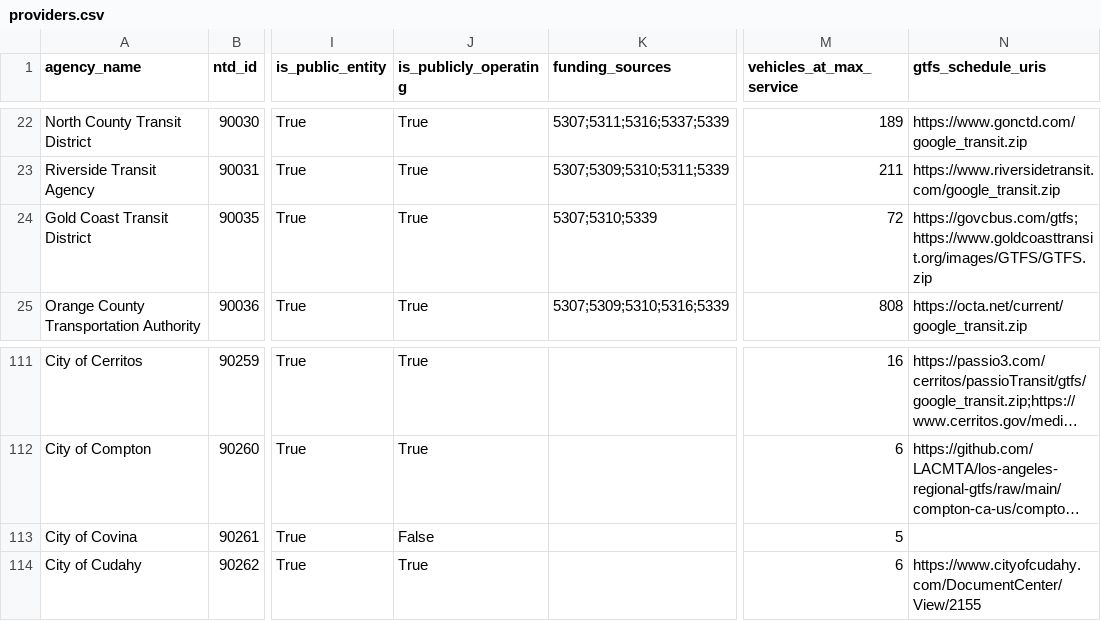
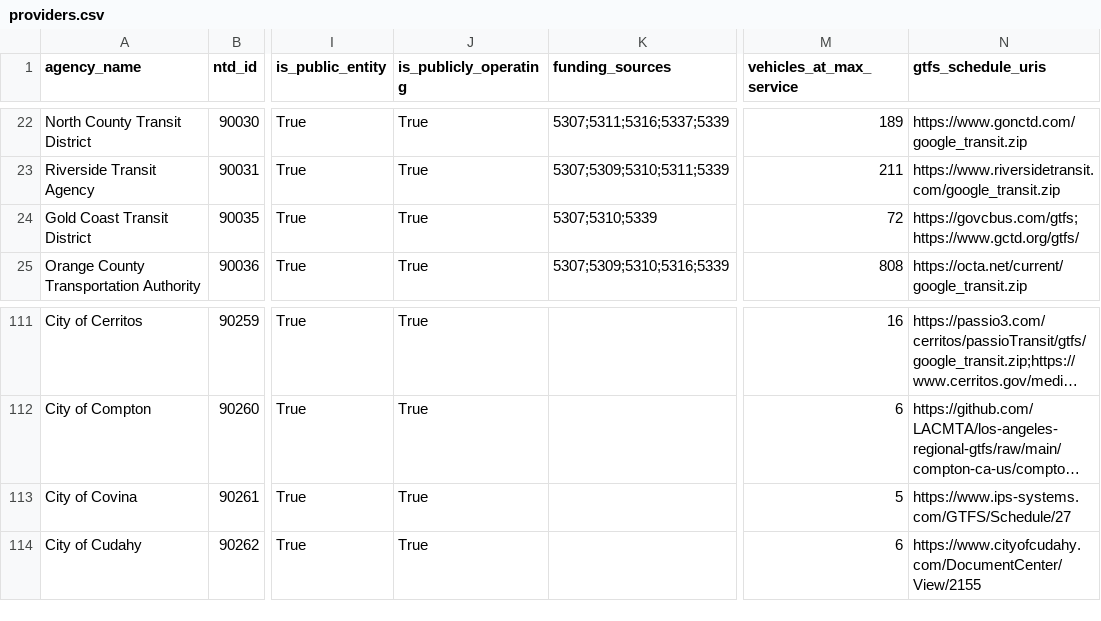
Before and after one commit to cal-itp/mobility-marketplace, a CSV file: src/metadata/providers/providers.csv, drawn as a sheet; only a part is shown, gaps mark what is left out; long unchanged cells end in …; the diff names each change by its address in the sheet, - before the commit and + after, or states it on an @@ line.

```diff
--- a/src/metadata/providers/providers.csv
+++ b/src/metadata/providers/providers.csv
-N24 (gtfs_schedule_uris): https://govcbus.com/gtfs;https://www.goldcoasttransit.org/images/GTFS/GTFS.zip
+N24 (gtfs_schedule_uris): https://govcbus.com/gtfs;https://www.gctd.org/gtfs/
-J113 (is_publicly_operating): False
+J113 (is_publicly_operating): True
-N113 (gtfs_schedule_uris): (empty)
+N113 (gtfs_schedule_uris): https://www.ips-systems.com/GTFS/Schedule/27
```
